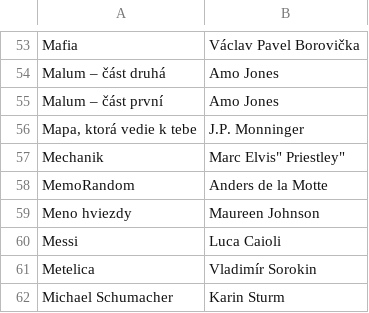
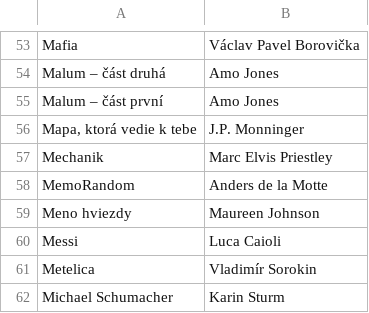
Before and after one commit to misko0709/misko0709.github.io, a CSV file: data/kniznica.csv, drawn as a sheet; only a part is shown, gaps mark what is left out.

Commit message:
Update kniznica.csv

```diff
--- a/data/kniznica.csv
+++ b/data/kniznica.csv
@@ -56,3 +56,3 @@
 "Mapa, ktorá vedie k tebe","J.P. Monninger"
-"Mechanik","Marc "Elvis" Priestley"
+"Mechanik","Marc Elvis Priestley"
 "MemoRandom","Anders de la Motte"
```
